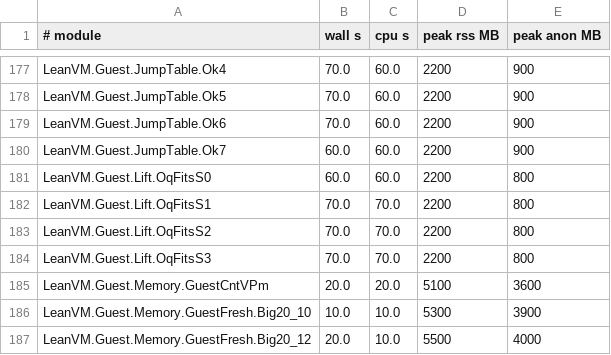
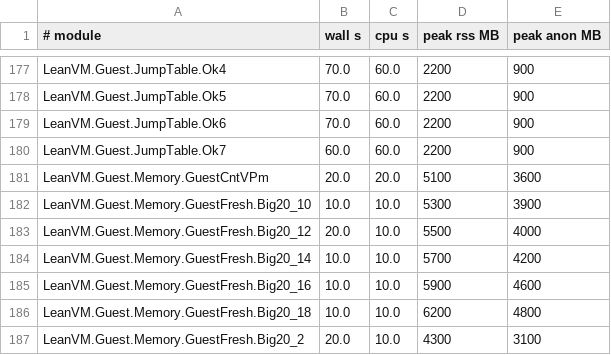
Before and after one commit to Verified-zkEVM/leanerVM, a TSV file: lean_vm/lake-build.tsv, drawn as a sheet; only a part is shown, gaps mark what is left out; the shorter side is filled out with more unchanged rows.

```diff
--- a/lean_vm/lake-build.tsv
+++ b/lean_vm/lake-build.tsv
@@ -180,6 +180,2 @@ LeanVM.Guest.JumpTable.Ok6	70.0	60.0	2200	900
 LeanVM.Guest.JumpTable.Ok7	60.0	60.0	2200	900
-LeanVM.Guest.Lift.OqFitsS0	60.0	60.0	2200	800
-LeanVM.Guest.Lift.OqFitsS1	70.0	70.0	2200	800
-LeanVM.Guest.Lift.OqFitsS2	70.0	70.0	2200	800
-LeanVM.Guest.Lift.OqFitsS3	70.0	70.0	2200	800
 LeanVM.Guest.Memory.GuestCntVPm	20.0	20.0	5100	3600
```
Also changed, not shown: 6 other files.
